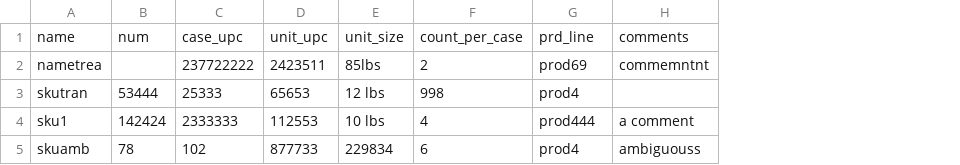
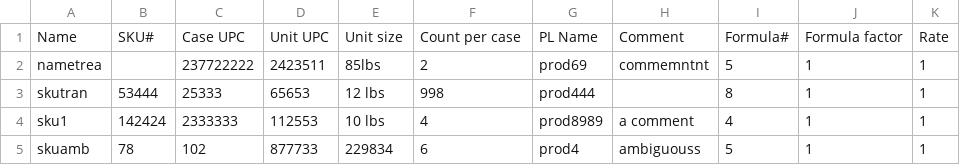
Before and after one commit to billxiong24/food, a CSV file: sku.csv, drawn as a sheet; removed rows and columns are numbered as before the commit, all else as after; the diff names each change by its address in the sheet, - before the commit and + after, or states it on an @@ line.

```diff
--- a/sku.csv
+++ b/sku.csv
+column I, rows 2-5: 5 | 8 | 4 | 5
+column J, rows 2-5: all 1
+column K, rows 2-5: all 1
-row 1: name | num | case_upc | unit_upc | unit_size | count_per_case | prd_line | comments
+row 1: Name | SKU# | Case UPC | Unit UPC | Unit size | Count per case | PL Name | Comment | Formula# | Formula factor | Rate
-G3: prod4
+G3: prod444
-G4: prod444
+G4: prod8989
```
Also changed, not shown: ings.csv, 7 other files.
